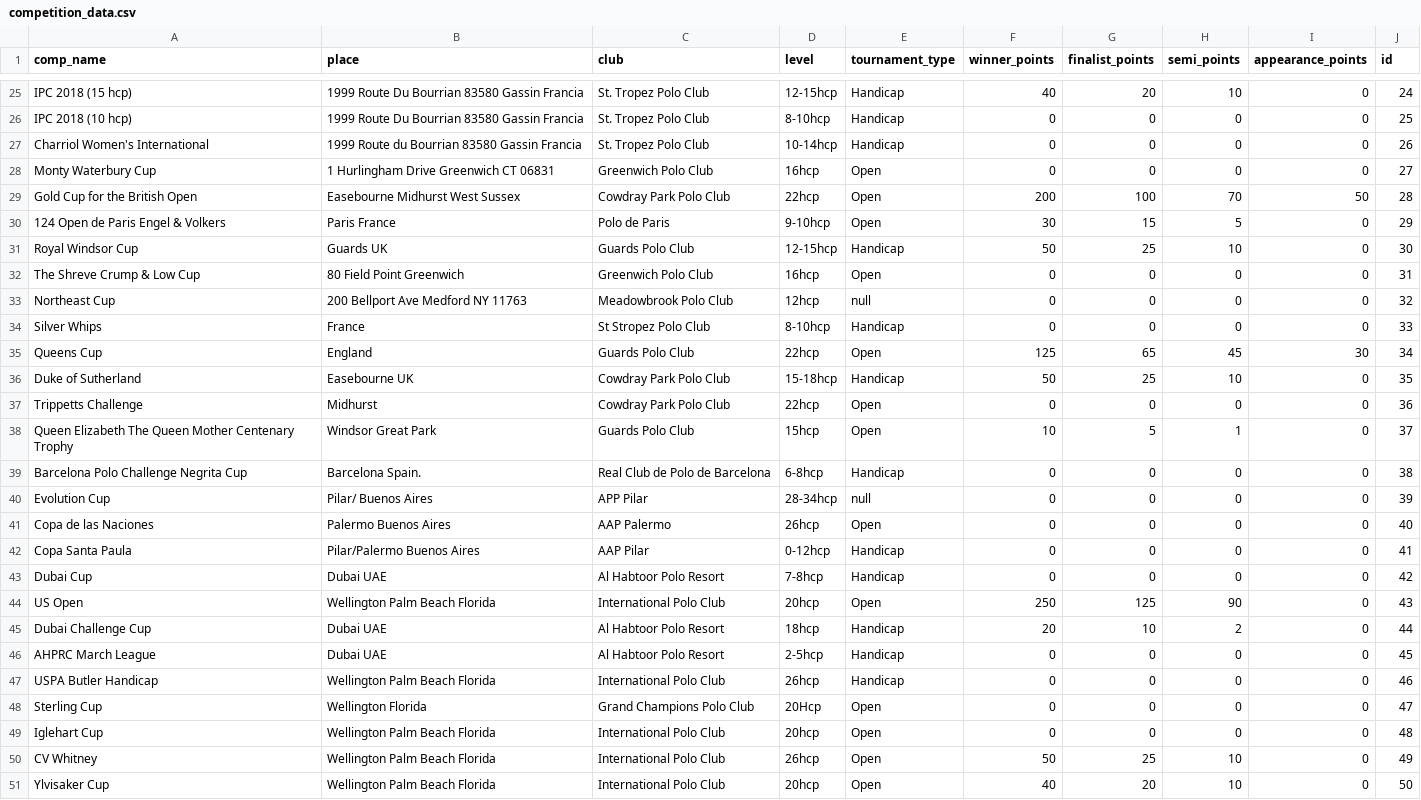
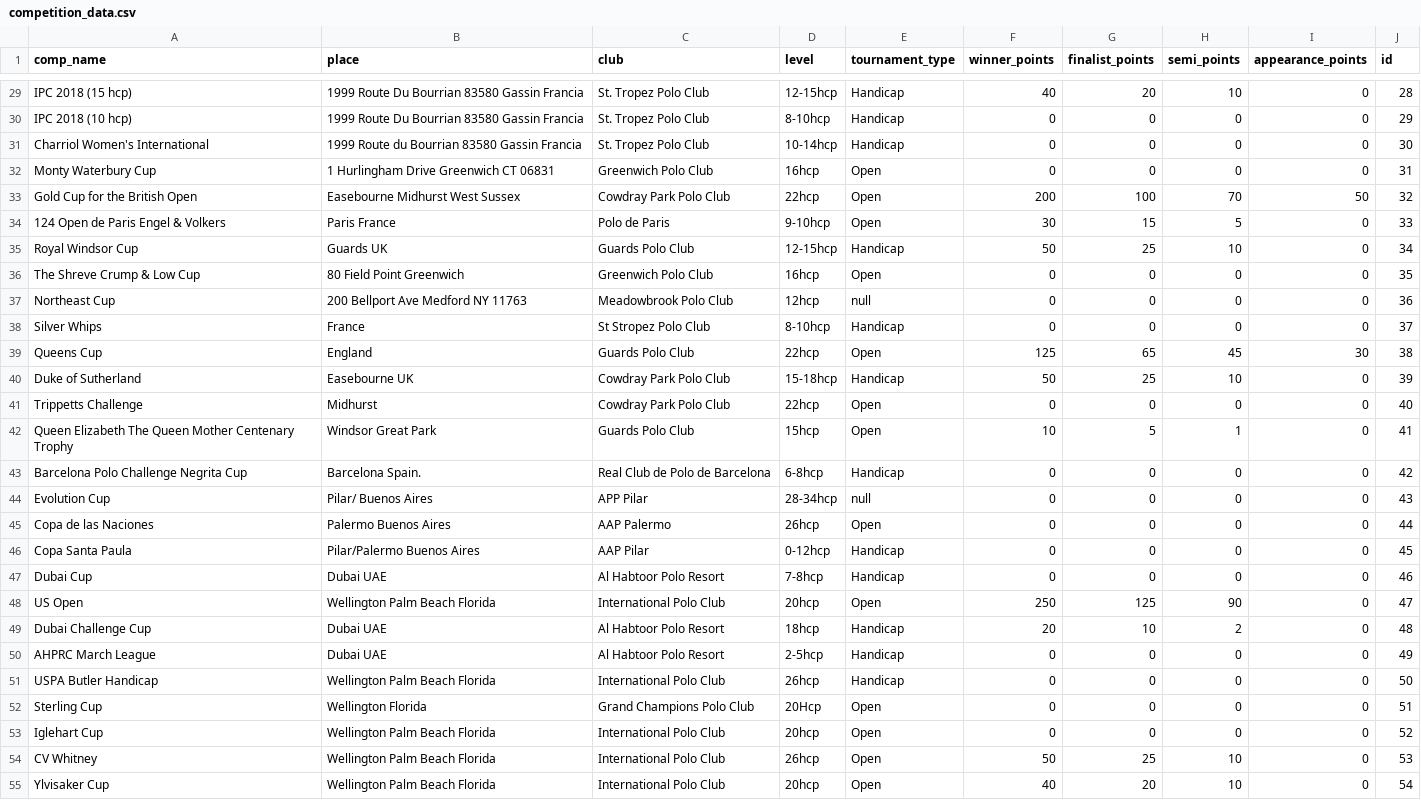
Before and after one commit to JLashmar/FTA-Score-Scraping, a CSV file: FTA Score Scraping/polo/competition_data.csv, drawn as a sheet; only a part is shown, gaps mark what is left out; addresses are those after the commit; the diff covers the shown part only; the diff names each change by its address in the sheet, - before the commit and + after, or states it on an @@ line.

```diff
--- a/FTA Score Scraping/polo/competition_data.csv
+++ b/FTA Score Scraping/polo/competition_data.csv
-J29 (id): 24
+J29 (id): 28
-J30 (id): 25
+J30 (id): 29
-J31 (id): 26
+J31 (id): 30
-J32 (id): 27
+J32 (id): 31
-J33 (id): 28
+J33 (id): 32
-J34 (id): 29
+J34 (id): 33
-J35 (id): 30
+J35 (id): 34
-J36 (id): 31
+J36 (id): 35
-J37 (id): 32
+J37 (id): 36
-J38 (id): 33
+J38 (id): 37
-J39 (id): 34
+J39 (id): 38
-J40 (id): 35
+J40 (id): 39
-J41 (id): 36
+J41 (id): 40
-J42 (id): 37
+J42 (id): 41
-J43 (id): 38
+J43 (id): 42
-J44 (id): 39
+J44 (id): 43
-J45 (id): 40
+J45 (id): 44
-J46 (id): 41
+J46 (id): 45
-J47 (id): 42
+J47 (id): 46
-J48 (id): 43
+J48 (id): 47
-J49 (id): 44
+J49 (id): 48
-J50 (id): 45
+J50 (id): 49
-J51 (id): 46
+J51 (id): 50
-J52 (id): 47
+J52 (id): 51
-J53 (id): 48
+J53 (id): 52
-J54 (id): 49
+J54 (id): 53
-J55 (id): 50
+J55 (id): 54
```
Also changed, not shown: 4 added rows and 24 edited cells elsewhere in this file, 16 other files.
